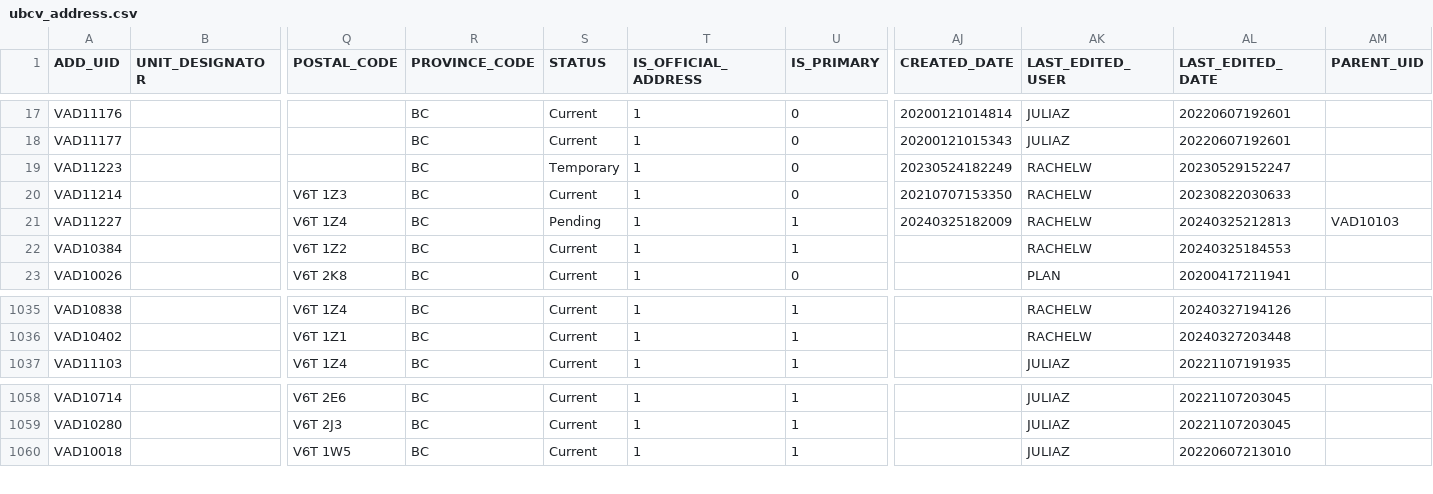
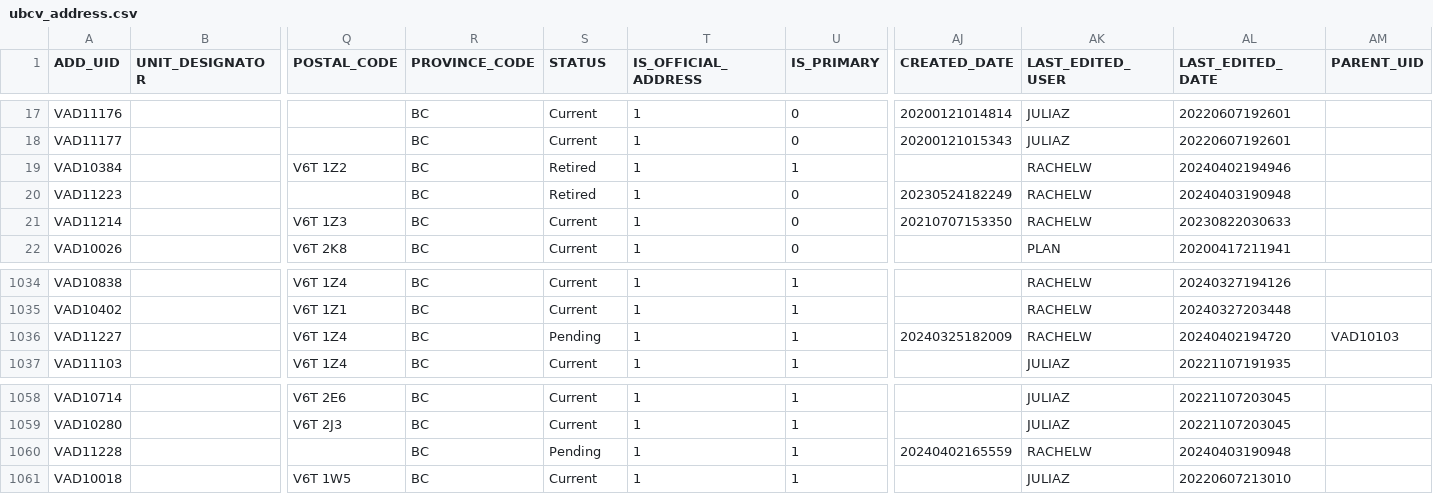
Before and after one commit to UBCGeodata/ubc-geospatial-opendata, a CSV file: ubcv/locations/csv/ubcv_address.csv, drawn as a sheet; only a part is shown, gaps mark what is left out; removed rows and columns are numbered as before the commit, all else as after; rows hold the shown columns only; the diff names each change by its address in the sheet, - before the commit and + after, or states it on an @@ line.

```diff
--- a/ubcv/locations/csv/ubcv_address.csv
+++ b/ubcv/locations/csv/ubcv_address.csv
+row 19: VAD10384 |  | V6T 1Z2 | BC | Retired | 1 | 1 |  | RACHELW | 20240402194946
-S20 (STATUS): Temporary
+S20 (STATUS): Retired
-AL20 (LAST_EDITED_DATE): 20230529152247
+AL20 (LAST_EDITED_DATE): 20240403190948
-row 21: VAD11227 |  | V6T 1Z4 | BC | Pending | 1 | 1 | 20240325182009 | RACHELW | 20240325212813 | VAD10103
-row 22: VAD10384 |  | V6T 1Z2 | BC | Current | 1 | 1 |  | RACHELW | 20240325184553
+row 1036: VAD11227 |  | V6T 1Z4 | BC | Pending | 1 | 1 | 20240325182009 | RACHELW | 20240402194720 | VAD10103
+row 1060: VAD11228 |  |  | BC | Pending | 1 | 1 | 20240402165559 | RACHELW | 20240403190948
```
Also changed, not shown: ubco/locations/csv/ubco_address_full.csv, ubco/locations/csv/ubco_address_mail.csv, 12 other files.
